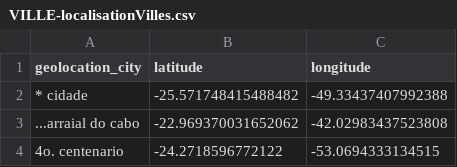
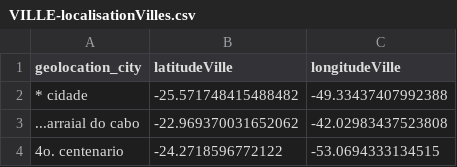
Before and after one commit to AnaisTh/Projet-BigData, a CSV file: résultats/VILLE-localisationVilles.csv, drawn as a sheet; only a part is shown.

```diff
--- a/résultats/VILLE-localisationVilles.csv
+++ b/résultats/VILLE-localisationVilles.csv
@@ -1,2 +1,2 @@
-geolocation_city,latitude,longitude
+geolocation_city,latitudeVille,longitudeVille
 * cidade,-25.571748415488482,-49.33437407992388
```
Also changed, not shown: 16 other files.
